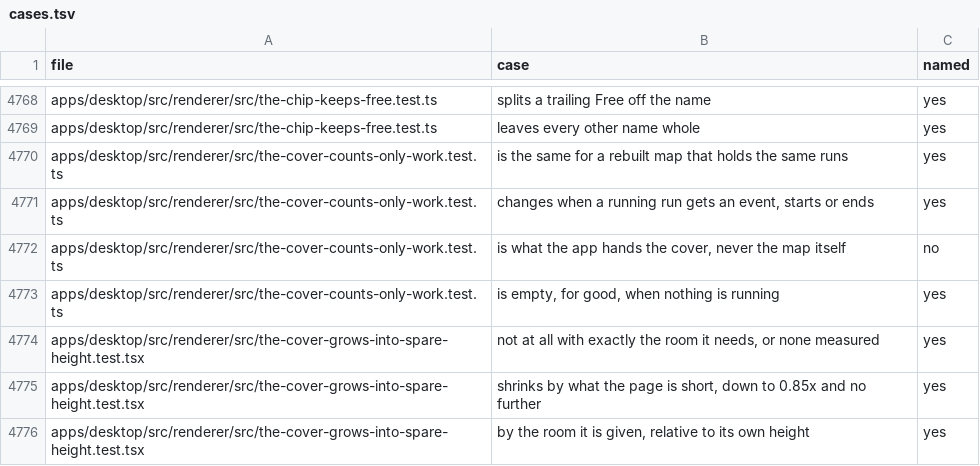
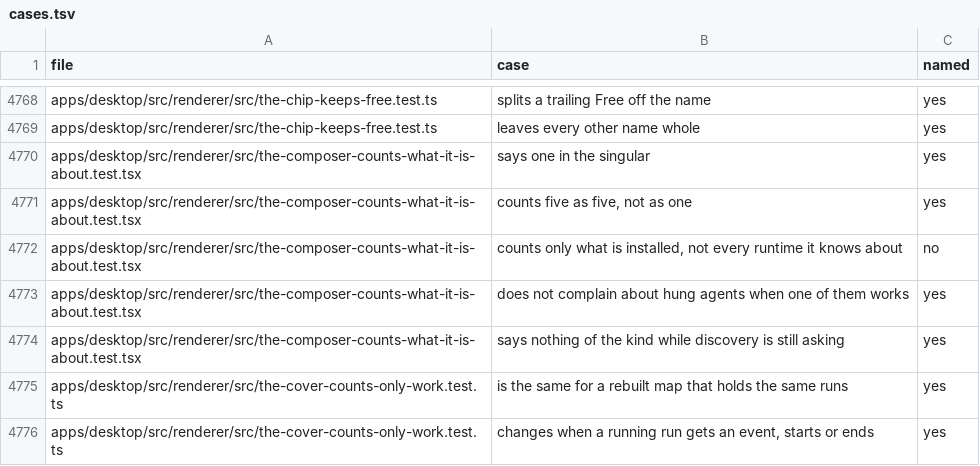
Before and after one commit to StopBanning/locust, a TSV file: apps/native/parity/cases.tsv, drawn as a sheet; only a part is shown, gaps mark what is left out; the shorter side is filled out with more unchanged rows.

```diff
--- a/apps/native/parity/cases.tsv
+++ b/apps/native/parity/cases.tsv
@@ -4769,2 +4769,7 @@ apps/desktop/src/renderer/src/the-chip-keeps-free.test.ts	splits a trailing Free
 apps/desktop/src/renderer/src/the-chip-keeps-free.test.ts	leaves every other name whole	yes
+apps/desktop/src/renderer/src/the-composer-counts-what-it-is-about.test.tsx	says one in the singular	yes
+apps/desktop/src/renderer/src/the-composer-counts-what-it-is-about.test.tsx	counts five as five, not as one	yes
+apps/desktop/src/renderer/src/the-composer-counts-what-it-is-about.test.tsx	counts only what is installed, not every runtime it knows about	no
+apps/desktop/src/renderer/src/the-composer-counts-what-it-is-about.test.tsx	does not complain about hung agents when one of them works	yes
+apps/desktop/src/renderer/src/the-composer-counts-what-it-is-about.test.tsx	says nothing of the kind while discovery is still asking	yes
 apps/desktop/src/renderer/src/the-cover-counts-only-work.test.ts	is the same for a rebuilt map that holds the same runs	yes
```
Also changed, not shown: apps/native/parity/tests.tsv, 2 other files.
